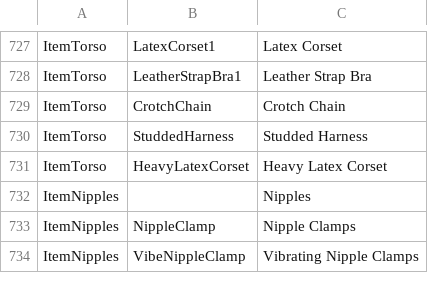
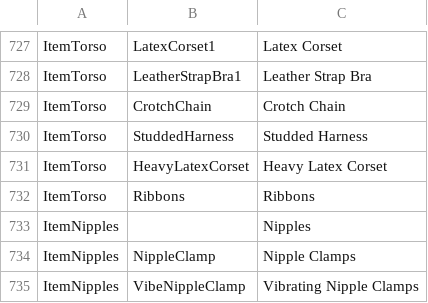
Before and after one commit to gatetrek/Bondage-College, a CSV file: BondageClub/Assets/Female3DCG/Female3DCG.csv, drawn as a sheet; only a part is shown, gaps mark what is left out.

```diff
--- a/BondageClub/Assets/Female3DCG/Female3DCG.csv
+++ b/BondageClub/Assets/Female3DCG/Female3DCG.csv
@@ -731,2 +731,3 @@ ItemTorso,StuddedHarness,Studded Harness
 ItemTorso,HeavyLatexCorset,Heavy Latex Corset
+ItemTorso,Ribbons,Ribbons
 ItemNipples,,Nipples
```
